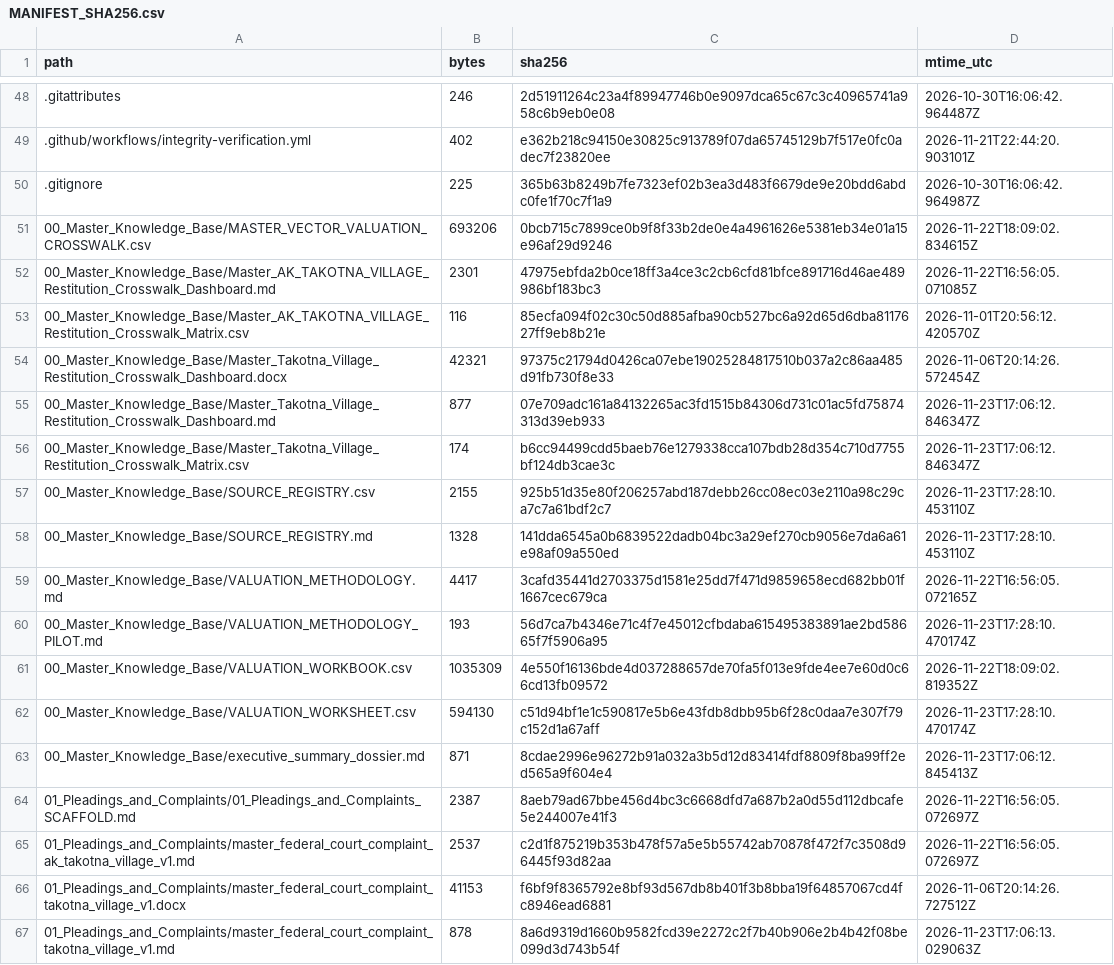
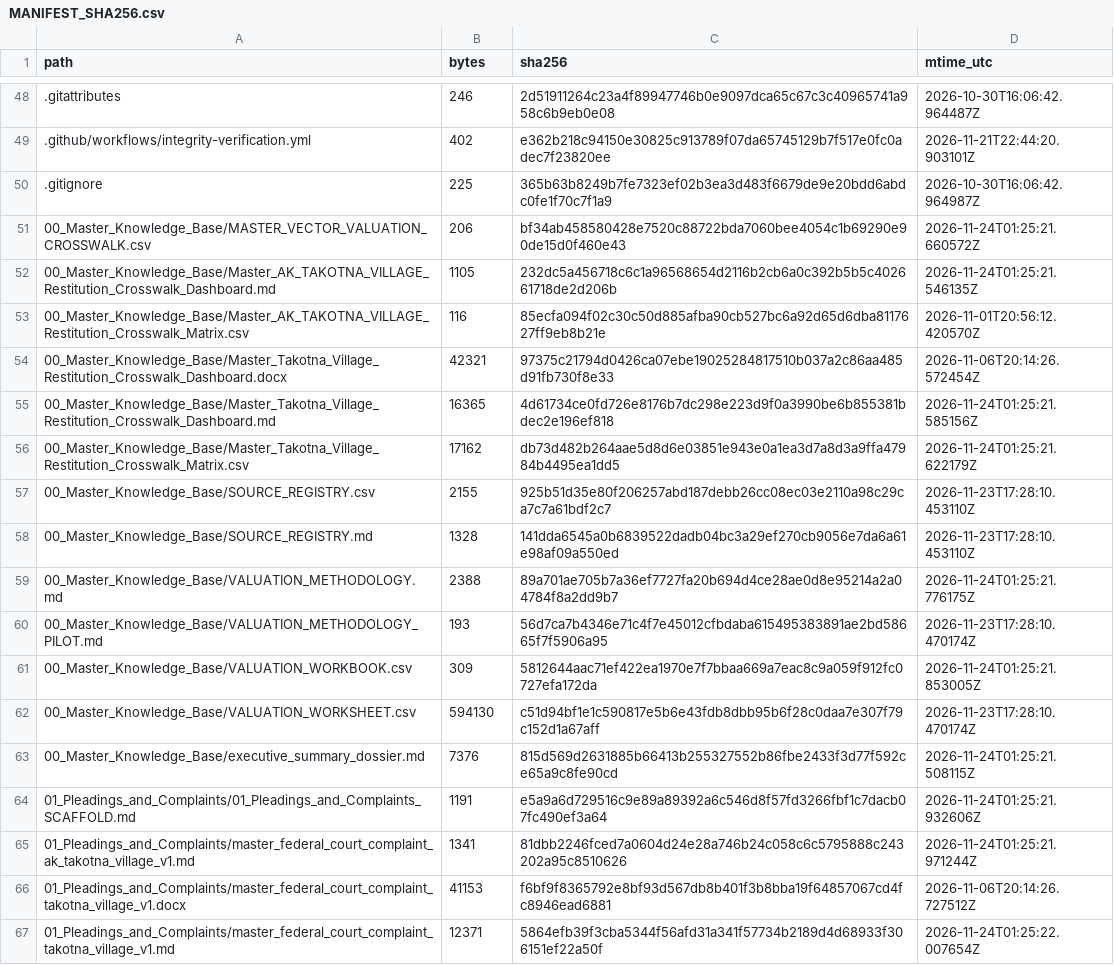
Before and after one commit to GlobalRestitutionAlliance/turtle-island-us-ak-takotna-village-master-litigation, a CSV file: 99_Archives_and_Manifests/MANIFEST_SHA256.csv, drawn as a sheet; only a part is shown, gaps mark what is left out; the diff covers the shown part only.

```diff
--- a/99_Archives_and_Manifests/MANIFEST_SHA256.csv
+++ b/99_Archives_and_Manifests/MANIFEST_SHA256.csv
@@ -50,18 +50,18 @@ path,bytes,sha256,mtime_utc
 .gitignore,225,365b63b8249b7fe7323ef02b3ea3d483f6679de9e20bdd6abdc0fe1f70c7f1a9,2026-10-30T16:06:42.964987Z
-00_Master_Knowledge_Base/MASTER_VECTOR_VALUATION_CROSSWALK.csv,693206,0bcb715c7899ce0b9f8f33b2de0e4a4961626e5381eb34e01a15e96af29d9246,2026-11-22T18:09:02.834615Z
-00_Master_Knowledge_Base/Master_AK_TAKOTNA_VILLAGE_Restitution_Crosswalk_Dashboard.md,2301,47975ebfda2b0ce18ff3a4ce3c2cb6cfd81bfce891716d46ae489986bf183bc3,2026-11-22T16:56:05.071085Z
+00_Master_Knowledge_Base/MASTER_VECTOR_VALUATION_CROSSWALK.csv,206,bf34ab458580428e7520c88722bda7060bee4054c1b69290e90de15d0f460e43,2026-11-24T01:25:21.660572Z
+00_Master_Knowledge_Base/Master_AK_TAKOTNA_VILLAGE_Restitution_Crosswalk_Dashboard.md,1105,232dc5a456718c6c1a96568654d2116b2cb6a0c392b5b5c402661718de2d206b,2026-11-24T01:25:21.546135Z
 00_Master_Knowledge_Base/Master_AK_TAKOTNA_VILLAGE_Restitution_Crosswalk_Matrix.csv,116,85ecfa094f02c30c50d885afba90cb527bc6a92d65d6dba8117627ff9eb8b21e,2026-11-01T20:56:12.420570Z
 00_Master_Knowledge_Base/Master_Takotna_Village_Restitution_Crosswalk_Dashboard.docx,42321,97375c21794d0426ca07ebe19025284817510b037a2c86aa485d91fb730f8e33,2026-11-06T20:14:26.572454Z
-00_Master_Knowledge_Base/Master_Takotna_Village_Restitution_Crosswalk_Dashboard.md,877,07e709adc161a84132265ac3fd1515b84306d731c01ac5fd75874313d39eb933,2026-11-23T17:06:12.846347Z
-00_Master_Knowledge_Base/Master_Takotna_Village_Restitution_Crosswalk_Matrix.csv,174,b6cc94499cdd5baeb76e1279338cca107bdb28d354c710d7755bf124db3cae3c,2026-11-23T17:06:12.846347Z
+00_Master_Knowledge_Base/Master_Takotna_Village_Restitution_Crosswalk_Dashboard.md,16365,4d61734ce0fd726e8176b7dc298e223d9f0a3990be6b855381bdec2e196ef818,2026-11-24T01:25:21.585156Z
+00_Master_Knowledge_Base/Master_Takotna_Village_Restitution_Crosswalk_Matrix.csv,17162,db73d482b264aae5d8d6e03851e943e0a1ea3d7a8d3a9ffa47984b4495ea1dd5,2026-11-24T01:25:21.622179Z
 00_Master_Knowledge_Base/SOURCE_REGISTRY.csv,2155,925b51d35e80f206257abd187debb26cc08ec03e2110a98c29ca7c7a61bdf2c7,2026-11-23T17:28:10.453110Z
 00_Master_Knowledge_Base/SOURCE_REGISTRY.md,1328,141dda6545a0b6839522dadb04bc3a29ef270cb9056e7da6a61e98af09a550ed,2026-11-23T17:28:10.453110Z
-00_Master_Knowledge_Base/VALUATION_METHODOLOGY.md,4417,3cafd35441d2703375d1581e25dd7f471d9859658ecd682bb01f1667cec679ca,2026-11-22T16:56:05.072165Z
+00_Master_Knowledge_Base/VALUATION_METHODOLOGY.md,2388,89a701ae705b7a36ef7727fa20b694d4ce28ae0d8e95214a2a04784f8a2dd9b7,2026-11-24T01:25:21.776175Z
 00_Master_Knowledge_Base/VALUATION_METHODOLOGY_PILOT.md,193,56d7ca7b4346e71c4f7e45012cfbdaba615495383891ae2bd58665f7f5906a95,2026-11-23T17:28:10.470174Z
-00_Master_Knowledge_Base/VALUATION_WORKBOOK.csv,1035309,4e550f16136bde4d037288657de70fa5f013e9fde4ee7e60d0c66cd13fb09572,2026-11-22T18:09:02.819352Z
+00_Master_Knowledge_Base/VALUATION_WORKBOOK.csv,309,5812644aac71ef422ea1970e7f7bbaa669a7eac8c9a059f912fc0727efa172da,2026-11-24T01:25:21.853005Z
 00_Master_Knowledge_Base/VALUATION_WORKSHEET.csv,594130,c51d94bf1e1c590817e5b6e43fdb8dbb95b6f28c0daa7e307f79c152d1a67aff,2026-11-23T17:28:10.470174Z
-00_Master_Knowledge_Base/executive_summary_dossier.md,871,8cdae2996e96272b91a032a3b5d12d83414fdf8809f8ba99ff2ed565a9f604e4,2026-11-23T17:06:12.845413Z
-01_Pleadings_and_Complaints/01_Pleadings_and_Complaints_SCAFFOLD.md,2387,8aeb79ad67bbe456d4bc3c6668dfd7a687b2a0d55d112dbcafe5e244007e41f3,2026-11-22T16:56:05.072697Z
-01_Pleadings_and_Complaints/master_federal_court_complaint_ak_takotna_village_v1.md,2537,c2d1f875219b353b478f57a5e5b55742ab70878f472f7c3508d96445f93d82aa,2026-11-22T16:56:05.072697Z
+00_Master_Knowledge_Base/executive_summary_dossier.md,7376,815d569d2631885b66413b255327552b86fbe2433f3d77f592ce65a9c8fe90cd,2026-11-24T01:25:21.508115Z
+01_Pleadings_and_Complaints/01_Pleadings_and_Complaints_SCAFFOLD.md,1191,e5a9a6d729516c9e89a89392a6c546d8f57fd3266fbf1c7dacb07fc490ef3a64,2026-11-24T01:25:21.932606Z
+01_Pleadings_and_Complaints/master_federal_court_complaint_ak_takotna_village_v1.md,1341,81dbb2246fced7a0604d24e28a746b24c058c6c5795888c243202a95c8510626,2026-11-24T01:25:21.971244Z
 01_Pleadings_and_Complaints/master_federal_court_complaint_takotna_village_v1.docx,41153,f6bf9f8365792e8bf93d567db8b401f3b8bba19f64857067cd4fc8946ead6881,2026-11-06T20:14:26.727512Z
-01_Pleadings_and_Complaints/master_federal_court_complaint_takotna_village_v1.md,878,8a6d9319d1660b9582fcd39e2272c2f7b40b906e2b4b42f08be099d3d743b54f,2026-11-23T17:06:13.029063Z
+01_Pleadings_and_Complaints/master_federal_court_complaint_takotna_village_v1.md,12371,5864efb39f3cba5344f56afd31a341f57734b2189d4d68933f306151ef22a50f,2026-11-24T01:25:22.007654Z
```
Also changed, not shown: 80 edited cells elsewhere in this file, 37 other files.
